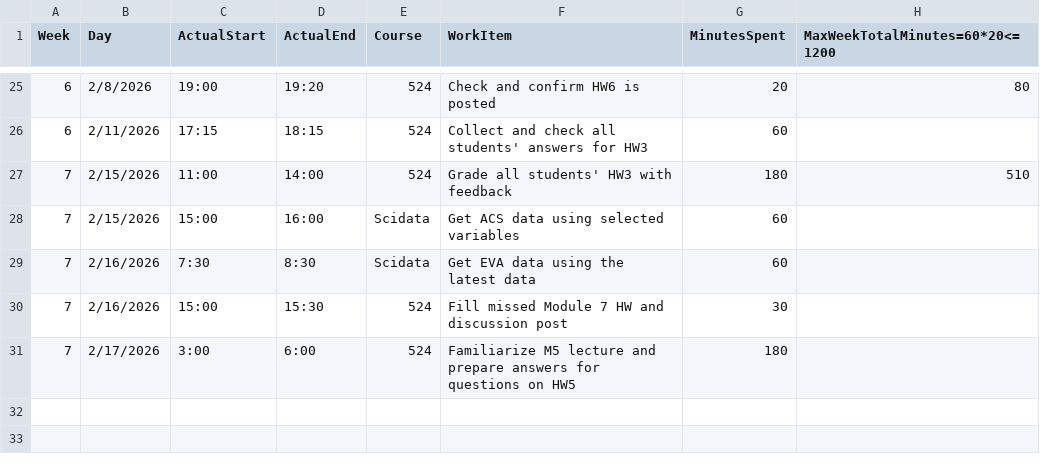
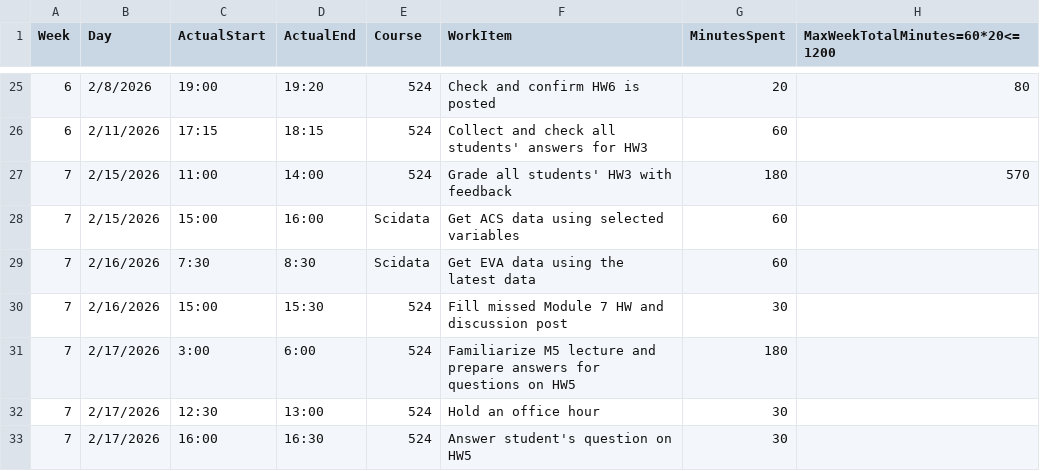
Before and after one commit to mutingma123/2026SpringTAHoursLoad, a CSV file: 20HoursMaxLoad4Spring26.csv, drawn as a sheet; only a part is shown, gaps mark what is left out.

Commit message:
[7-570] Update HW3 grading entry to reflect revised feedback time and adjust total minutes spent

```diff
--- a/20HoursMaxLoad4Spring26.csv
+++ b/20HoursMaxLoad4Spring26.csv
@@ -26,3 +26,3 @@
 6,2/11/2026,17:15,18:15,524,Collect and check all students' answers for HW3,60,
-7,2/15/2026,11:00,14:00,524,Grade all students' HW3 with feedback,180,510
+7,2/15/2026,11:00,14:00,524,Grade all students' HW3 with feedback,180,570
 7,2/15/2026,15:00,16:00,Scidata,Get ACS data using selected variables,60,
@@ -31 +31,3 @@
 7,2/17/2026,3:00,6:00,524,Familiarize M5 lecture and prepare answers for questions on HW5,180,
+7,2/17/2026,12:30,13:00,524,Hold an office hour,30,
+7,2/17/2026,16:00,16:30,524,Answer student's question on HW5,30,
```
